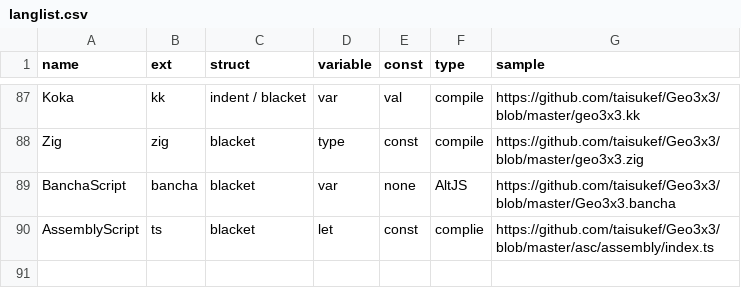
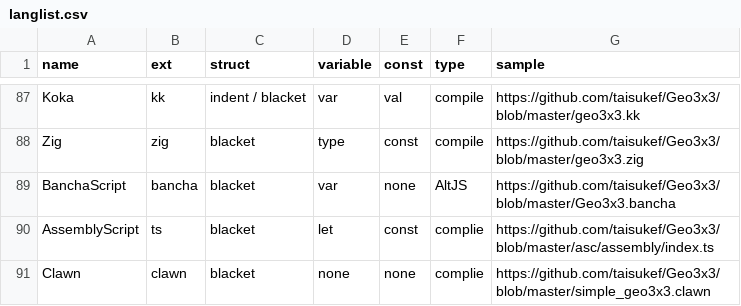
Before and after one commit to taisukef/Geo3x3, a CSV file: langlist.csv, drawn as a sheet; only a part is shown, gaps mark what is left out.

Commit message:
add Clawn version

```diff
--- a/langlist.csv
+++ b/langlist.csv
@@ -90 +90,2 @@ BanchaScript,bancha,blacket,var,none,AltJS,https://github.com/taisukef/Geo3x3/bl
 AssemblyScript,ts,blacket,let,const,complie,https://github.com/taisukef/Geo3x3/blob/master/asc/assembly/index.ts
+Clawn,clawn,blacket,none,none,complie,https://github.com/taisukef/Geo3x3/blob/master/simple_geo3x3.clawn
```
Also changed, not shown: 4 other files.
